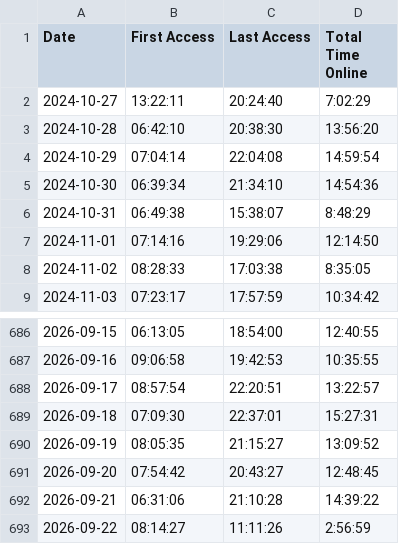
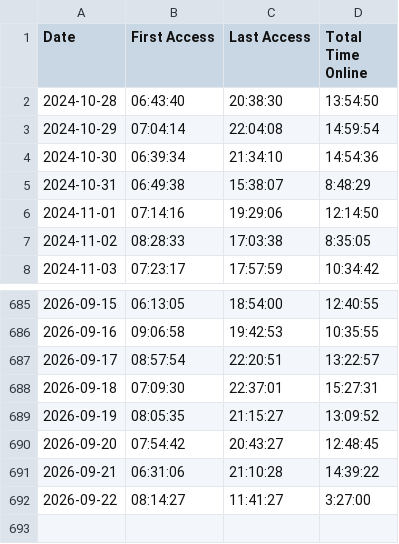
Before and after one commit to joereddington/export-history, a CSV file: daily_access_times.csv, drawn as a sheet; only a part is shown, gaps mark what is left out.

```diff
--- a/daily_access_times.csv
+++ b/daily_access_times.csv
@@ -1,4 +1,3 @@
 Date,First Access,Last Access,Total Time Online
-2024-10-27,13:22:11,20:24:40,7:02:29
-2024-10-28,06:42:10,20:38:30,13:56:20
+2024-10-28,06:43:40,20:38:30,13:54:50
 2024-10-29,07:04:14,22:04:08,14:59:54
@@ -692,2 +691,2 @@ Date,First Access,Last Access,Total Time Online
 2026-09-21,06:31:06,21:10:28,14:39:22
-2026-09-22,08:14:27,11:11:26,2:56:59
+2026-09-22,08:14:27,11:41:27,3:27:00
```
Also changed, not shown: 2 other files.
